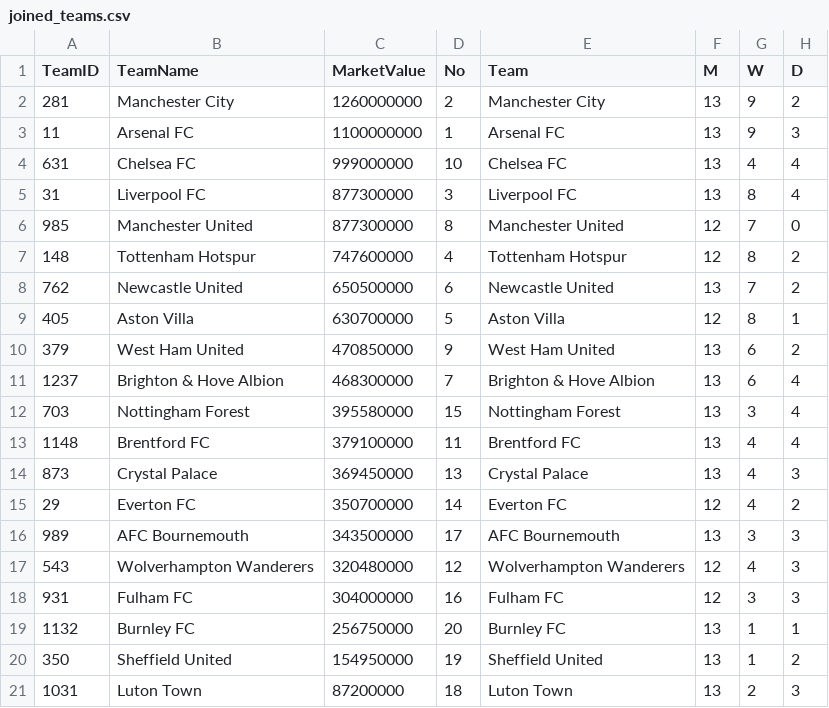
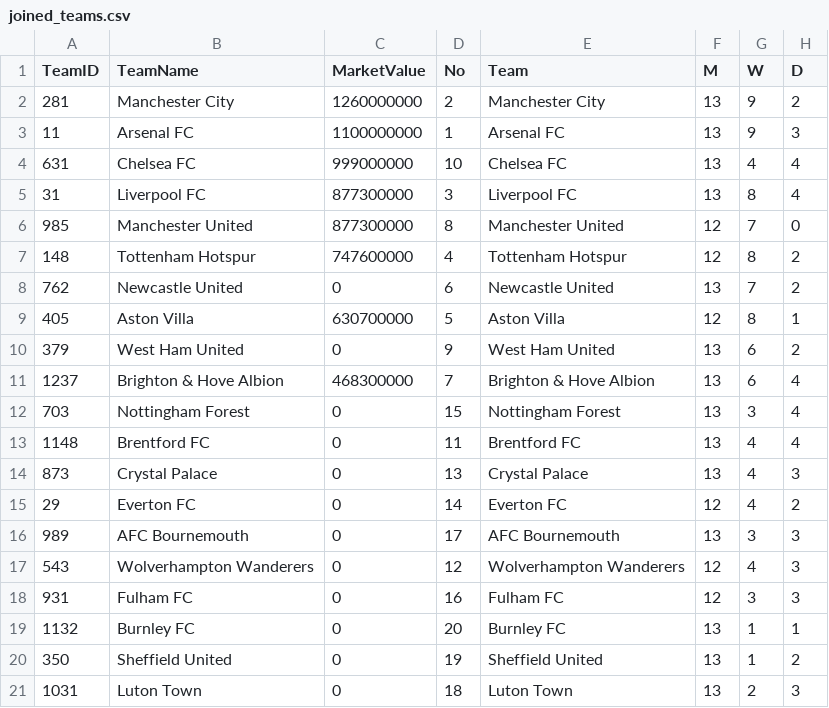
Before and after one commit to gigahidjrikaaa/football-data-engineering-scripts, a CSV file: dags/files/joined_teams.csv, drawn as a sheet; only a part is shown; the diff names each change by its address in the sheet, - before the commit and + after, or states it on an @@ line.

```diff
--- a/dags/files/joined_teams.csv
+++ b/dags/files/joined_teams.csv
-C8 (MarketValue): 650500000
+C8 (MarketValue): 0
-C10 (MarketValue): 470850000
+C10 (MarketValue): 0
-C12 (MarketValue): 395580000
+C12 (MarketValue): 0
-C13 (MarketValue): 379100000
+C13 (MarketValue): 0
-C14 (MarketValue): 369450000
+C14 (MarketValue): 0
-C15 (MarketValue): 350700000
+C15 (MarketValue): 0
-C16 (MarketValue): 343500000
+C16 (MarketValue): 0
-C17 (MarketValue): 320480000
+C17 (MarketValue): 0
-C18 (MarketValue): 304000000
+C18 (MarketValue): 0
-C19 (MarketValue): 256750000
+C19 (MarketValue): 0
-C20 (MarketValue): 154950000
+C20 (MarketValue): 0
-C21 (MarketValue): 87200000
+C21 (MarketValue): 0
```
Also changed, not shown: 4 other files.
